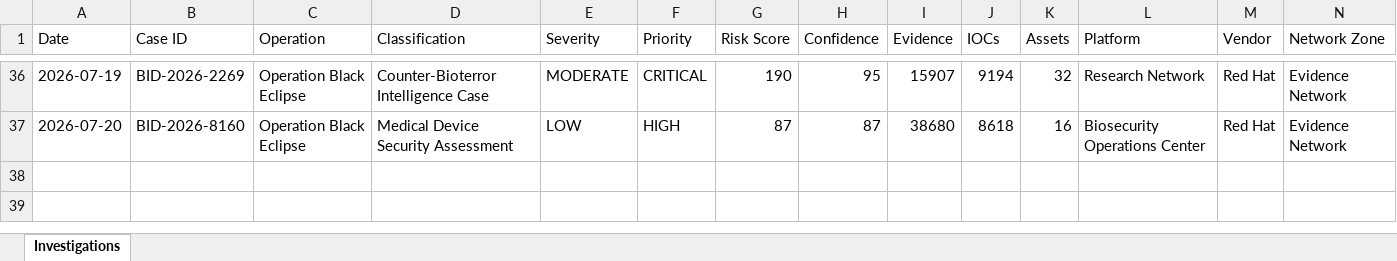
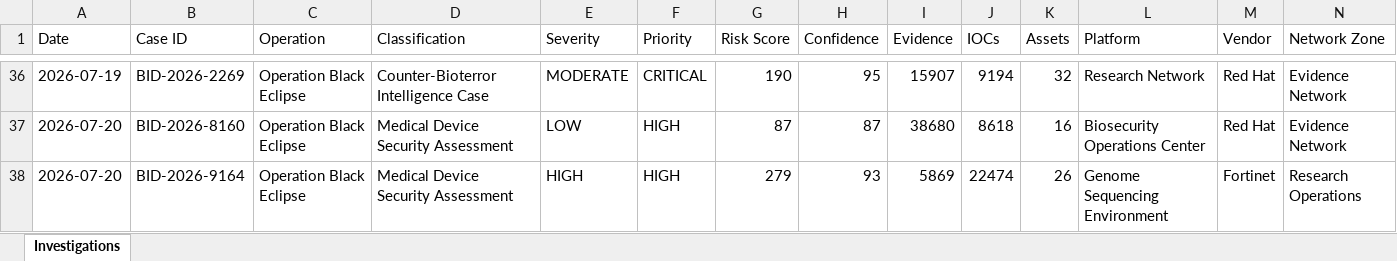
Before and after one commit to DRA3V50/BioDefense-Intelligence-Division, an Excel workbook: workbooks/Exposure-Tracking-Matrix.xlsx, sheet Investigations, drawn as a sheet; only a part is shown, gaps mark what is left out; values as stored, in another font and other column widths than the file's, no borders; rows hold the shown columns only; the diff names each change by its address in the sheet, - before the commit and + after, or states it on an @@ line.

```diff
--- a/workbooks/Exposure-Tracking-Matrix.xlsx (sheet Investigations)
+++ b/workbooks/Exposure-Tracking-Matrix.xlsx (sheet Investigations)
+row 38: 2026-07-20 | BID-2026-9164 | Operation Black Eclipse | Medical Device Security Assessment | HIGH | HIGH | 279 | 93 | 5869 | 22474 | 26 | Genome Sequencing Environment | Fortinet | Research Operations
```
Also changed, not shown: 19 other files.
